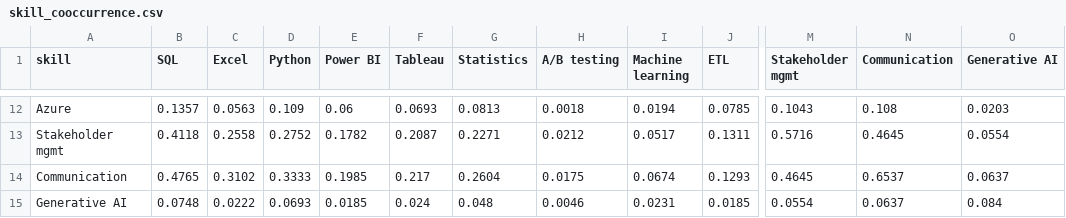
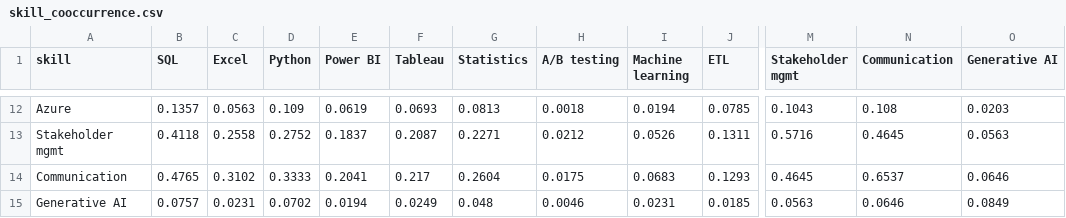
Before and after one commit to DipayaN8k/workforce-ai-dashboard, a CSV file: results/skill_cooccurrence.csv, drawn as a sheet; only a part is shown, gaps mark what is left out; the diff covers the shown part only; the diff names each change by its address in the sheet, - before the commit and + after, or states it on an @@ line.

```diff
--- a/results/skill_cooccurrence.csv
+++ b/results/skill_cooccurrence.csv
-E12 (Power BI): 0.06
+E12 (Power BI): 0.0619
-E13 (Power BI): 0.1782
+E13 (Power BI): 0.1837
-I13 (Machine learning): 0.0517
+I13 (Machine learning): 0.0526
-O13 (Generative AI): 0.0554
+O13 (Generative AI): 0.0563
-E14 (Power BI): 0.1985
+E14 (Power BI): 0.2041
-I14 (Machine learning): 0.0674
+I14 (Machine learning): 0.0683
-O14 (Generative AI): 0.0637
+O14 (Generative AI): 0.0646
-B15 (SQL): 0.0748
+B15 (SQL): 0.0757
-C15 (Excel): 0.0222
+C15 (Excel): 0.0231
-D15 (Python): 0.0693
+D15 (Python): 0.0702
-E15 (Power BI): 0.0185
+E15 (Power BI): 0.0194
-F15 (Tableau): 0.024
+F15 (Tableau): 0.0249
-M15 (Stakeholder mgmt): 0.0554
+M15 (Stakeholder mgmt): 0.0563
-N15 (Communication): 0.0637
+N15 (Communication): 0.0646
-O15 (Generative AI): 0.084
+O15 (Generative AI): 0.0849
```
Also changed, not shown: 32 edited cells elsewhere in this file, results/explorer.csv, results/job_type_pay.csv, 16 other files.
